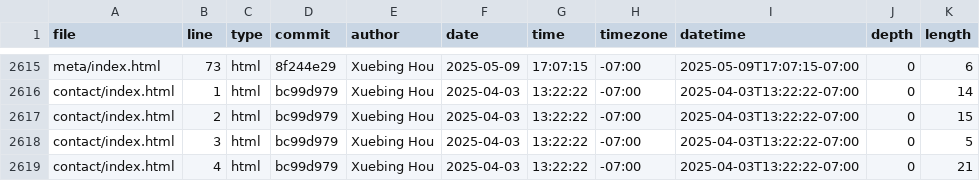
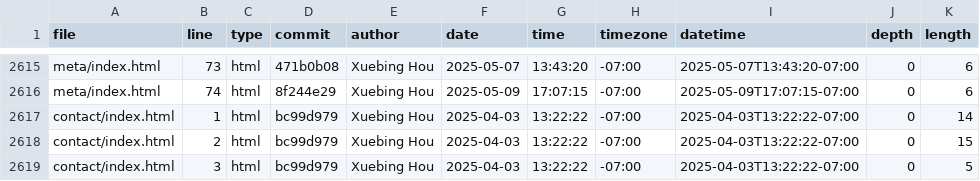
Before and after one commit to GaeaHou/portfolio, a CSV file: meta/loc.csv, drawn as a sheet; only a part is shown, gaps mark what is left out; the shorter side is filled out with more unchanged rows; the diff covers the shown part only; the diff names each change by its address in the sheet, - before the commit and + after, or states it on an @@ line.

```diff
--- a/meta/loc.csv
+++ b/meta/loc.csv
-D2615 (commit): 8f244e29
+D2615 (commit): 471b0b08
-F2615 (date): 2025-05-09
+F2615 (date): 2025-05-07
-G2615 (time): 17:07:15
+G2615 (time): 13:43:20
-I2615 (datetime): 2025-05-09T17:07:15-07:00
+I2615 (datetime): 2025-05-07T13:43:20-07:00
+row 2616: meta/index.html | 74 | html | 8f244e29 | Xuebing Hou | 2025-05-09 | 17:07:15 | -07:00 | 2025-05-09T17:07:15-07:00 | 0 | 6
```
Also changed, not shown: 108 edited cells elsewhere in this file.
